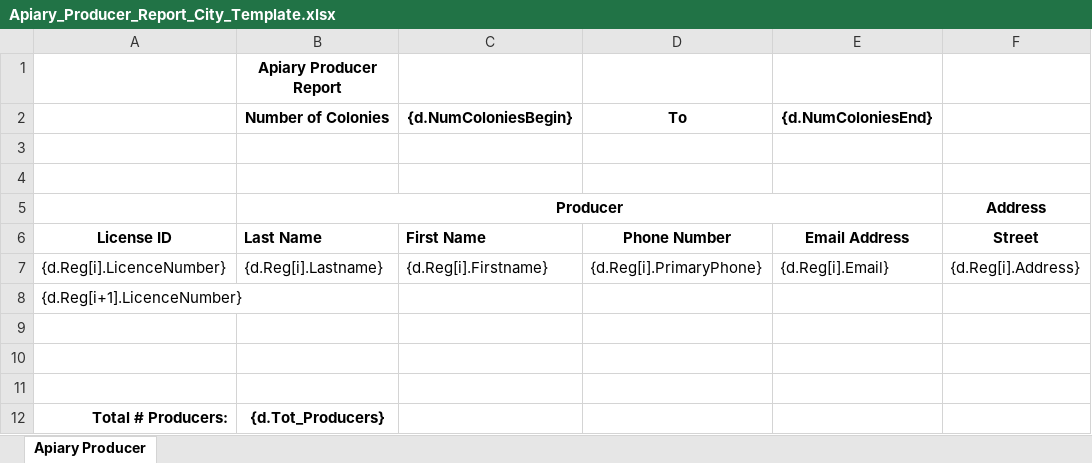
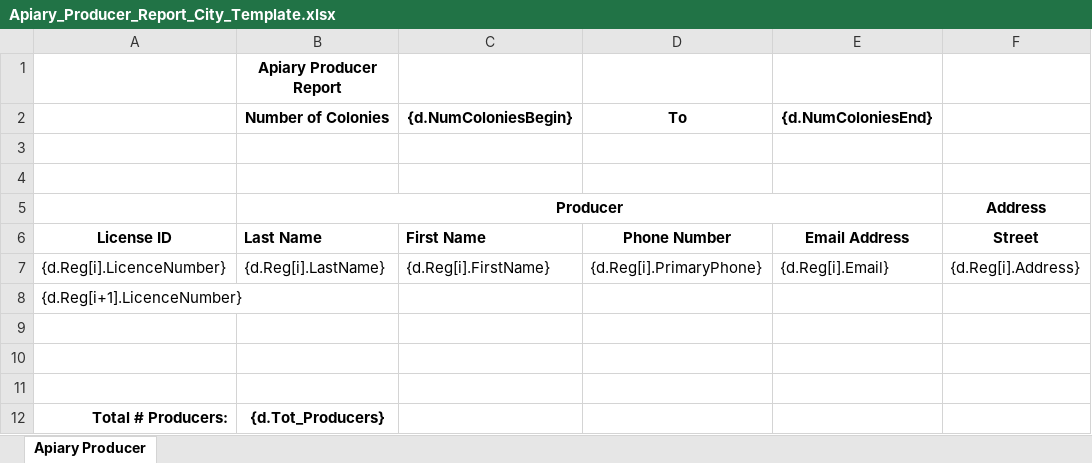
Before and after one commit to bcgov/nr-mals, an Excel workbook: app/server/static/templates/reports/Apiary_Producer_Report_City_Template.xlsx, sheet Apiary Producer, drawn as a sheet; only a part is shown; values as stored, in another font and other column widths than the file's, no borders; the diff names each change by its address in the sheet, - before the commit and + after, or states it on an @@ line.

Commit message:
MALS-1134 Fix registrant name columns

```diff
--- a/app/server/static/templates/reports/Apiary_Producer_Report_City_Template.xlsx (sheet Apiary Producer)
+++ b/app/server/static/templates/reports/Apiary_Producer_Report_City_Template.xlsx (sheet Apiary Producer)
-B7 (Apiary Producer Report): {d.Reg[i].Lastname}
+B7 (Apiary Producer Report): {d.Reg[i].LastName}
-C7: {d.Reg[i].Firstname}
+C7: {d.Reg[i].FirstName}
```
